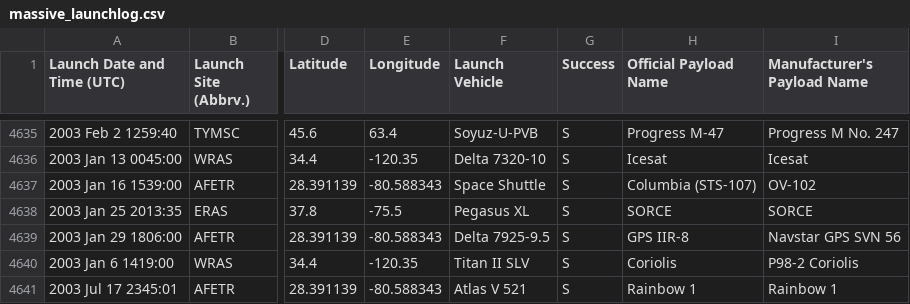
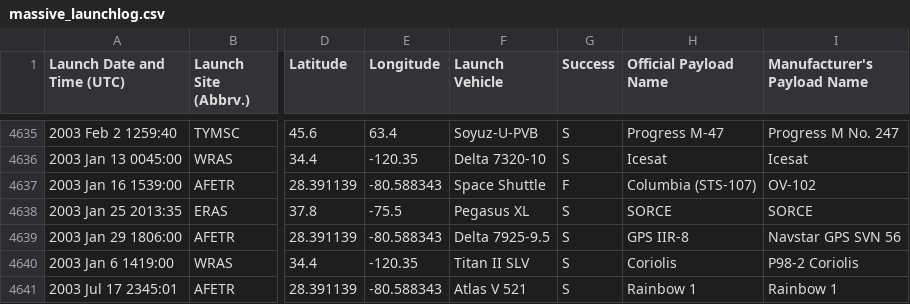
Before and after one commit to CSE512-15S/a3-sonjak3-natguy-nreiter, a CSV file: data/massive_launchlog.csv, drawn as a sheet; only a part is shown, gaps mark what is left out; the diff names each change by its address in the sheet, - before the commit and + after, or states it on an @@ line.

Commit message:
Changed STS-107 (final Columbia flight) to a 'disaster,' which I think is pretty justified.

```diff
--- a/data/massive_launchlog.csv
+++ b/data/massive_launchlog.csv
-G4637 (Success): S
+G4637 (Success): F
```
